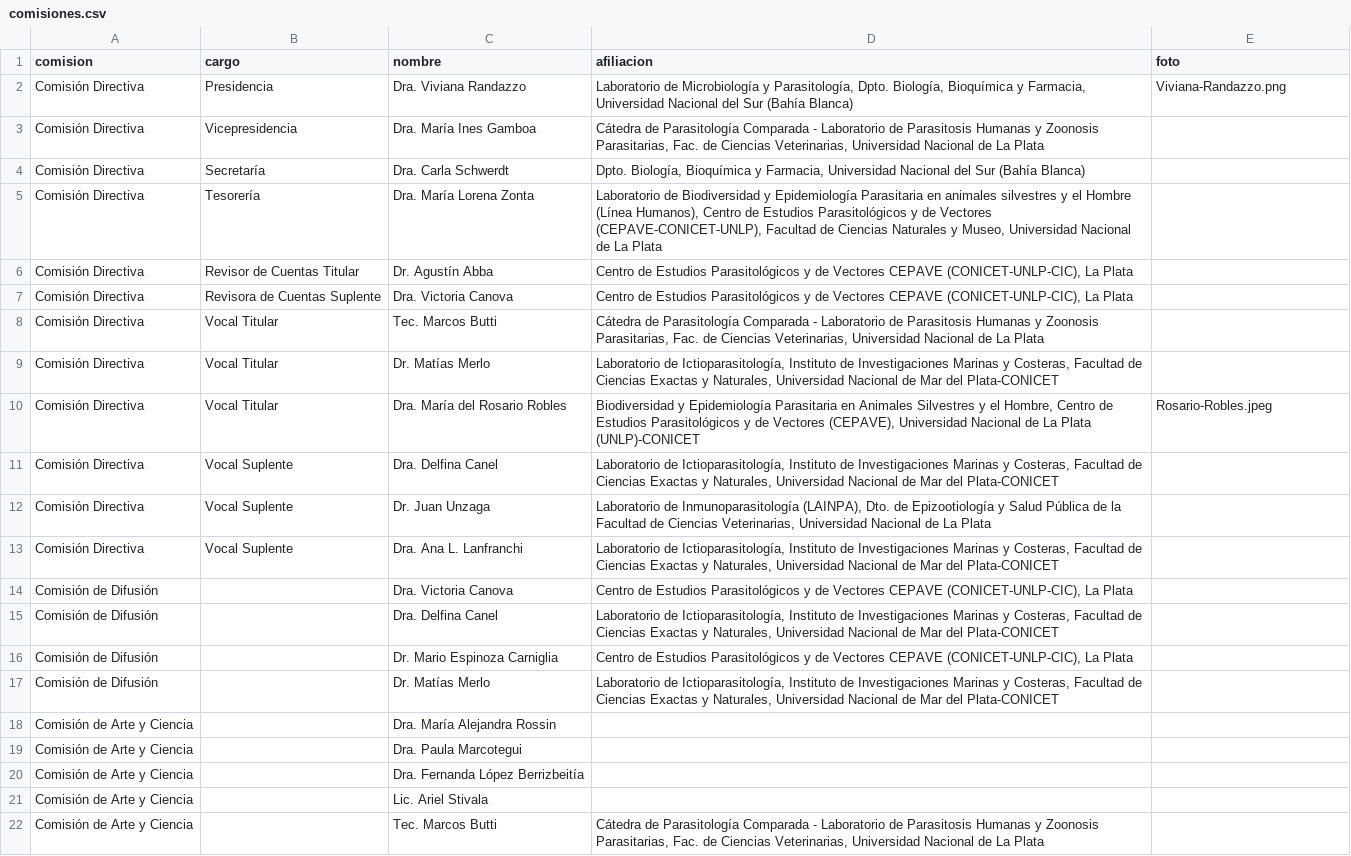
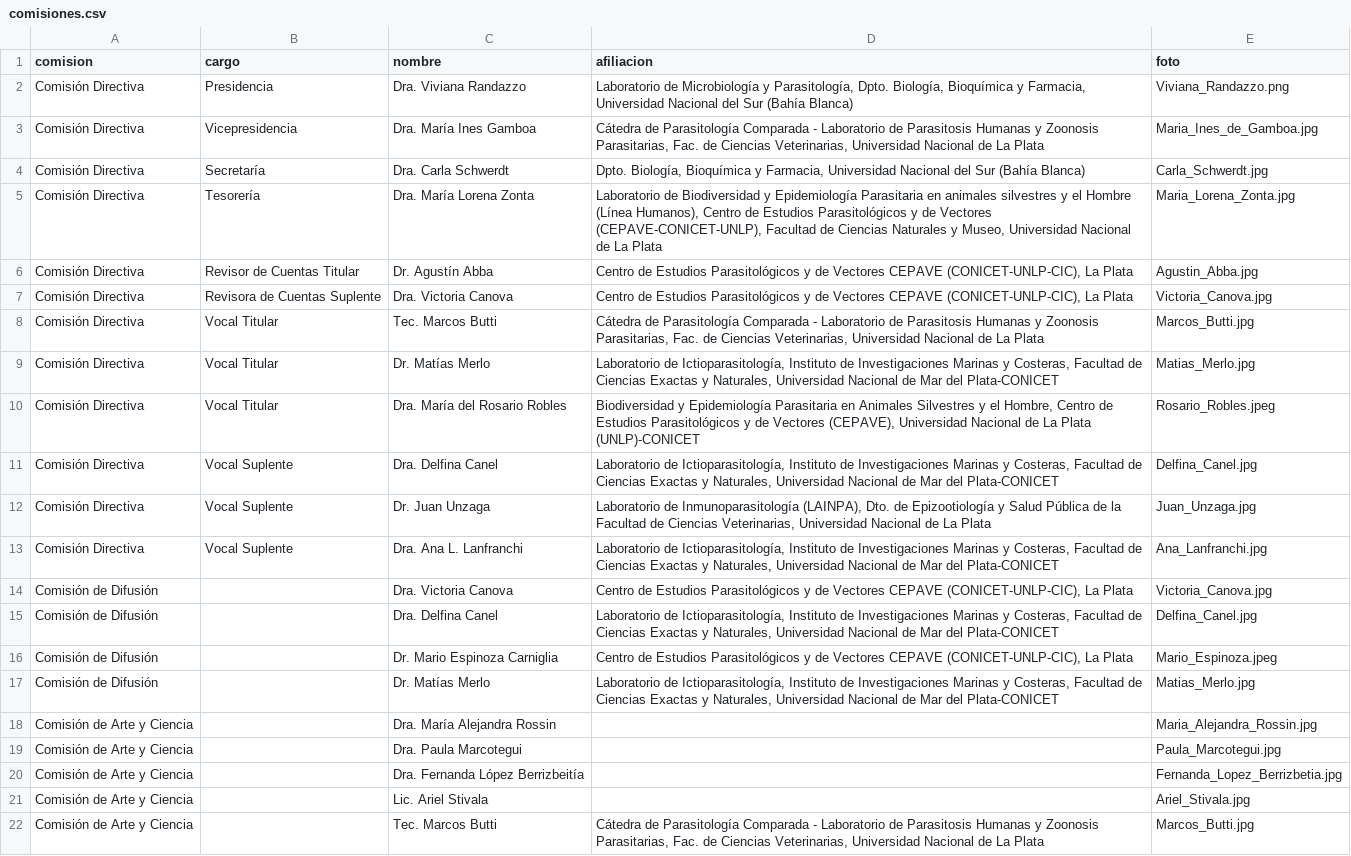
Before and after one commit to apaargentina/apaargentina.github.io, a CSV file: _data/comisiones.csv, drawn as a sheet; the diff names each change by its address in the sheet, - before the commit and + after, or states it on an @@ line.

Commit message:
Update comisiones.csv

```diff
--- a/_data/comisiones.csv
+++ b/_data/comisiones.csv
-E2 (foto): Viviana-Randazzo.png
+E2 (foto): Viviana_Randazzo.png
-E3 (foto): (empty)
+E3 (foto): Maria_Ines_de_Gamboa.jpg
-E4 (foto): (empty)
+E4 (foto): Carla_Schwerdt.jpg
-E5 (foto): (empty)
+E5 (foto): Maria_Lorena_Zonta.jpg
-E6 (foto): (empty)
+E6 (foto): Agustin_Abba.jpg
-E7 (foto): (empty)
+E7 (foto): Victoria_Canova.jpg
-E8 (foto): (empty)
+E8 (foto): Marcos_Butti.jpg
-E9 (foto): (empty)
+E9 (foto): Matias_Merlo.jpg
-E10 (foto): Rosario-Robles.jpeg
+E10 (foto): Rosario_Robles.jpeg
-E11 (foto): (empty)
+E11 (foto): Delfina_Canel.jpg
-E12 (foto): (empty)
+E12 (foto): Juan_Unzaga.jpg
-E13 (foto): (empty)
+E13 (foto): Ana_Lanfranchi.jpg
-E14 (foto): (empty)
+E14 (foto): Victoria_Canova.jpg
-E15 (foto): (empty)
+E15 (foto): Delfina_Canel.jpg
-E16 (foto): (empty)
+E16 (foto): Mario_Espinoza.jpeg
-E17 (foto): (empty)
+E17 (foto): Matias_Merlo.jpg
-E18 (foto): (empty)
+E18 (foto): Maria_Alejandra_Rossin.jpg
-E19 (foto): (empty)
+E19 (foto): Paula_Marcotegui.jpg
-E20 (foto): (empty)
+E20 (foto): Fernanda_Lopez_Berrizbetia.jpg
-E21 (foto): (empty)
+E21 (foto): Ariel_Stivala.jpg
-E22 (foto): (empty)
+E22 (foto): Marcos_Butti.jpg
```
